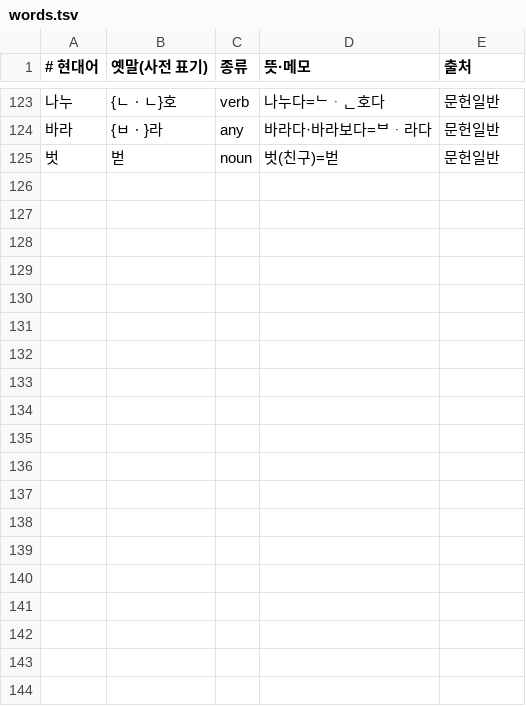
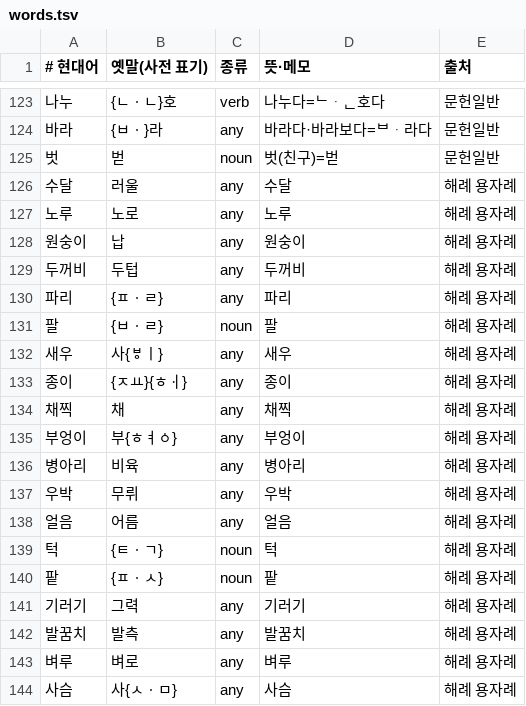
Before and after one commit to aseo0544-crypto/yetgeul-keyboard, a TSV file: data/words.tsv, drawn as a sheet; only a part is shown, gaps mark what is left out; the diff covers the shown part only.

```diff
--- a/data/words.tsv
+++ b/data/words.tsv
@@ -125 +125,20 @@
 벗	벋	noun	벗(친구)=벋	문헌일반
+수달	러울	any	수달	해례 용자례
+노루	노로	any	노루	해례 용자례
+원숭이	납	any	원숭이	해례 용자례
+두꺼비	두텁	any	두꺼비	해례 용자례
+파리	{ㅍㆍㄹ}	any	파리	해례 용자례
+팔	{ㅂㆍㄹ}	noun	팔	해례 용자례
+새우	사{ㅸㅣ}	any	새우	해례 용자례
+종이	{ㅈㅛ}{ㅎㆎ}	any	종이	해례 용자례
+채찍	채	any	채찍	해례 용자례
+부엉이	부{ㅎㅕㆁ}	any	부엉이	해례 용자례
+병아리	비육	any	병아리	해례 용자례
+우박	무뤼	any	우박	해례 용자례
+얼음	어름	any	얼음	해례 용자례
+턱	{ㅌㆍㄱ}	noun	턱	해례 용자례
+팥	{ㅍㆍㅅ}	noun	팥	해례 용자례
+기러기	그력	any	기러기	해례 용자례
+발꿈치	발측	any	발꿈치	해례 용자례
+벼루	벼로	any	벼루	해례 용자례
+사슴	사{ㅅㆍㅁ}	any	사슴	해례 용자례
```
Also changed, not shown: 12 added rows elsewhere in this file, data/endings.tsv, data/sentences.tsv, 4 other files.
